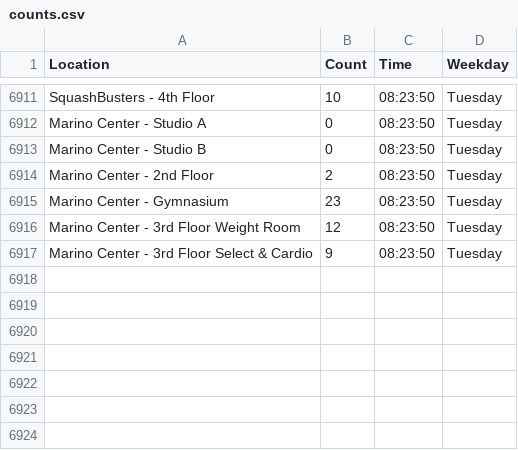
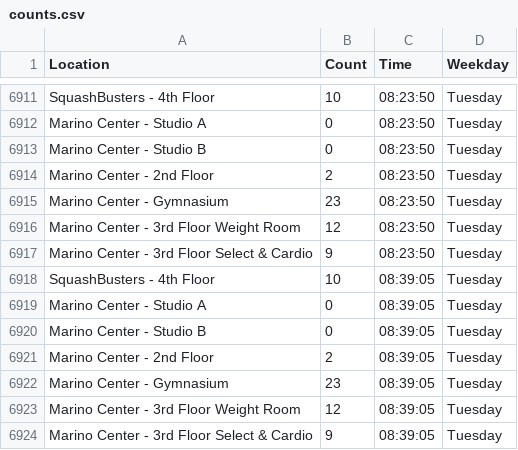
Before and after one commit to matthewliii/Marino-WebScrape, a CSV file: counts.csv, drawn as a sheet; only a part is shown, gaps mark what is left out.

```diff
--- a/counts.csv
+++ b/counts.csv
@@ -6917 +6917,8 @@ Marino Center - 3rd Floor Weight Room,12,08:23:50,Tuesday
 Marino Center - 3rd Floor Select & Cardio,9,08:23:50,Tuesday
+SquashBusters - 4th Floor,10,08:39:05,Tuesday
+Marino Center - Studio A,0,08:39:05,Tuesday
+Marino Center - Studio B,0,08:39:05,Tuesday
+Marino Center - 2nd Floor,2,08:39:05,Tuesday
+Marino Center - Gymnasium,23,08:39:05,Tuesday
+Marino Center - 3rd Floor Weight Room,12,08:39:05,Tuesday
+Marino Center - 3rd Floor Select & Cardio,9,08:39:05,Tuesday
```
